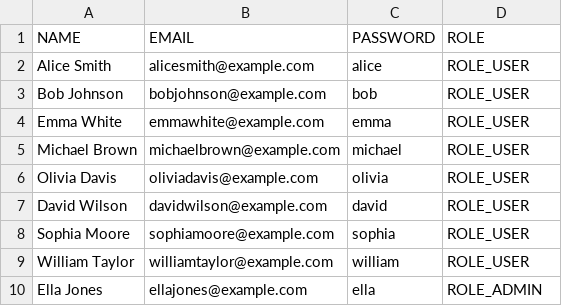
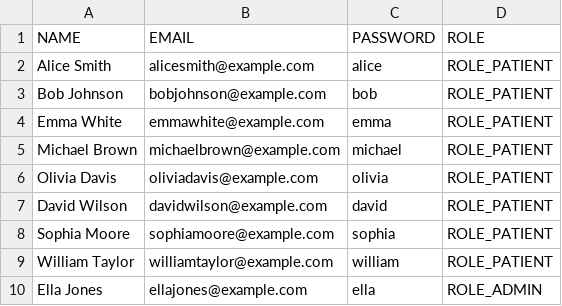
Before and after one commit to MoiseFlori/GastroTrackerFinal, a CSV file: src/main/resources/userRegistrationCSV.csv, drawn as a sheet.

Commit message:
added  the role of doctor and save it in db

```diff
--- a/src/main/resources/userRegistrationCSV.csv
+++ b/src/main/resources/userRegistrationCSV.csv
@@ -1,10 +1,10 @@
 NAME,EMAIL,PASSWORD,ROLE
-Alice Smith,alicesmith@example.com,alice,ROLE_USER
-Bob Johnson,bobjohnson@example.com,bob,ROLE_USER
-Emma White,emmawhite@example.com,emma,ROLE_USER
-Michael Brown,michaelbrown@example.com,michael,ROLE_USER
-Olivia Davis,oliviadavis@example.com,olivia,ROLE_USER
-David Wilson,davidwilson@example.com,david,ROLE_USER
-Sophia Moore,sophiamoore@example.com,sophia,ROLE_USER
-William Taylor,williamtaylor@example.com,william,ROLE_USER
+Alice Smith,alicesmith@example.com,alice,ROLE_PATIENT
+Bob Johnson,bobjohnson@example.com,bob,ROLE_PATIENT
+Emma White,emmawhite@example.com,emma,ROLE_PATIENT
+Michael Brown,michaelbrown@example.com,michael,ROLE_PATIENT
+Olivia Davis,oliviadavis@example.com,olivia,ROLE_PATIENT
+David Wilson,davidwilson@example.com,david,ROLE_PATIENT
+Sophia Moore,sophiamoore@example.com,sophia,ROLE_PATIENT
+William Taylor,williamtaylor@example.com,william,ROLE_PATIENT
 Ella Jones,ellajones@example.com,ella,ROLE_ADMIN
```
Also changed, not shown: 26 other files.
